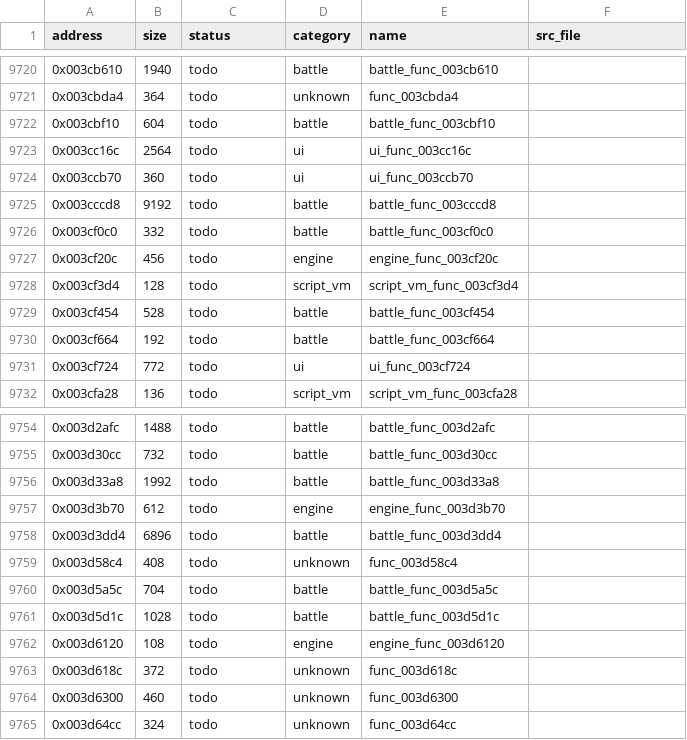
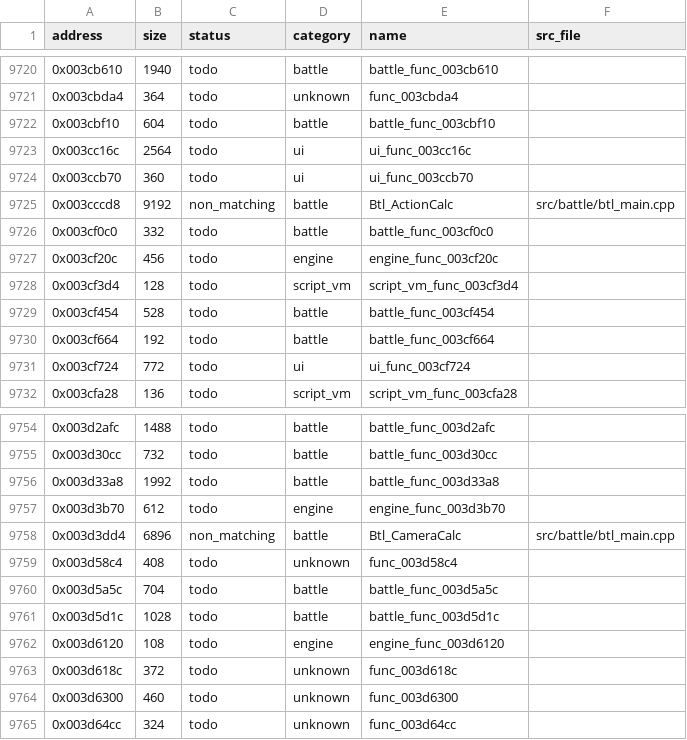
Before and after one commit to Guchdog/SMT4-decomp, a CSV file: config/functions.csv, drawn as a sheet; only a part is shown, gaps mark what is left out.

Commit message:
feat(battle): implement Press Turn action calculator and dynamic 3D camera (+16,088 B, 8.63% reached)

```diff
--- a/config/functions.csv
+++ b/config/functions.csv
@@ -9724,3 +9724,3 @@ address,size,status,category,name,src_file
 0x003ccb70,360,todo,ui,ui_func_003ccb70,
-0x003cccd8,9192,todo,battle,battle_func_003cccd8,
+0x003cccd8,9192,non_matching,battle,Btl_ActionCalc,src/battle/btl_main.cpp
 0x003cf0c0,332,todo,battle,battle_func_003cf0c0,
@@ -9757,3 +9757,3 @@ address,size,status,category,name,src_file
 0x003d3b70,612,todo,engine,engine_func_003d3b70,
-0x003d3dd4,6896,todo,battle,battle_func_003d3dd4,
+0x003d3dd4,6896,non_matching,battle,Btl_CameraCalc,src/battle/btl_main.cpp
 0x003d58c4,408,todo,unknown,func_003d58c4,
```
Also changed, not shown: 6 other files.
